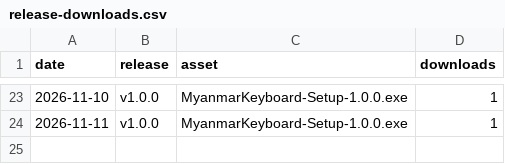
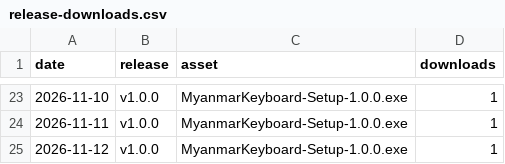
Before and after one commit to mechya/myanmar_keyboard_release, a CSV file: stats/release-downloads.csv, drawn as a sheet; only a part is shown, gaps mark what is left out; the diff names each change by its address in the sheet, - before the commit and + after, or states it on an @@ line.

```diff
--- a/stats/release-downloads.csv
+++ b/stats/release-downloads.csv
+row 25: 2026-11-12 | v1.0.0 | MyanmarKeyboard-Setup-1.0.0.exe | 1
```
